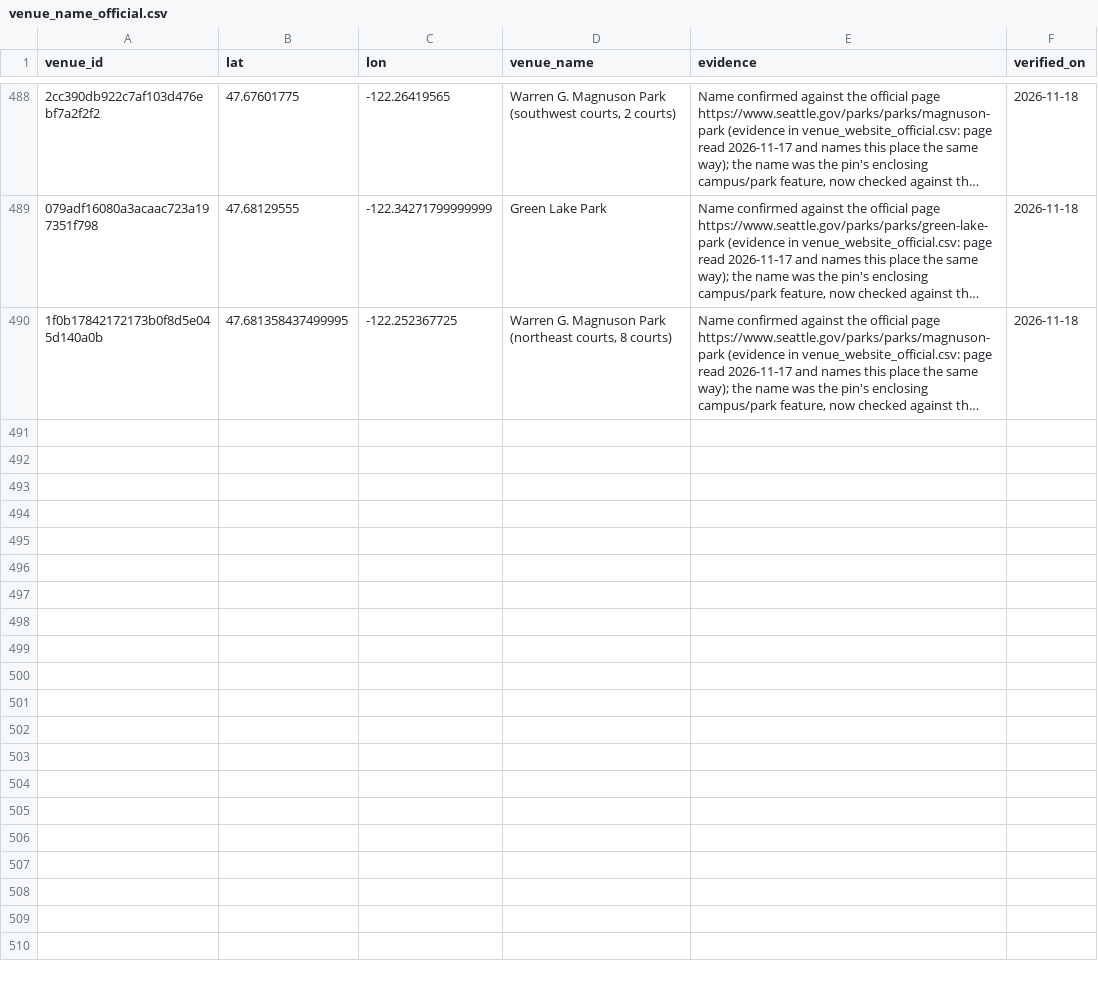
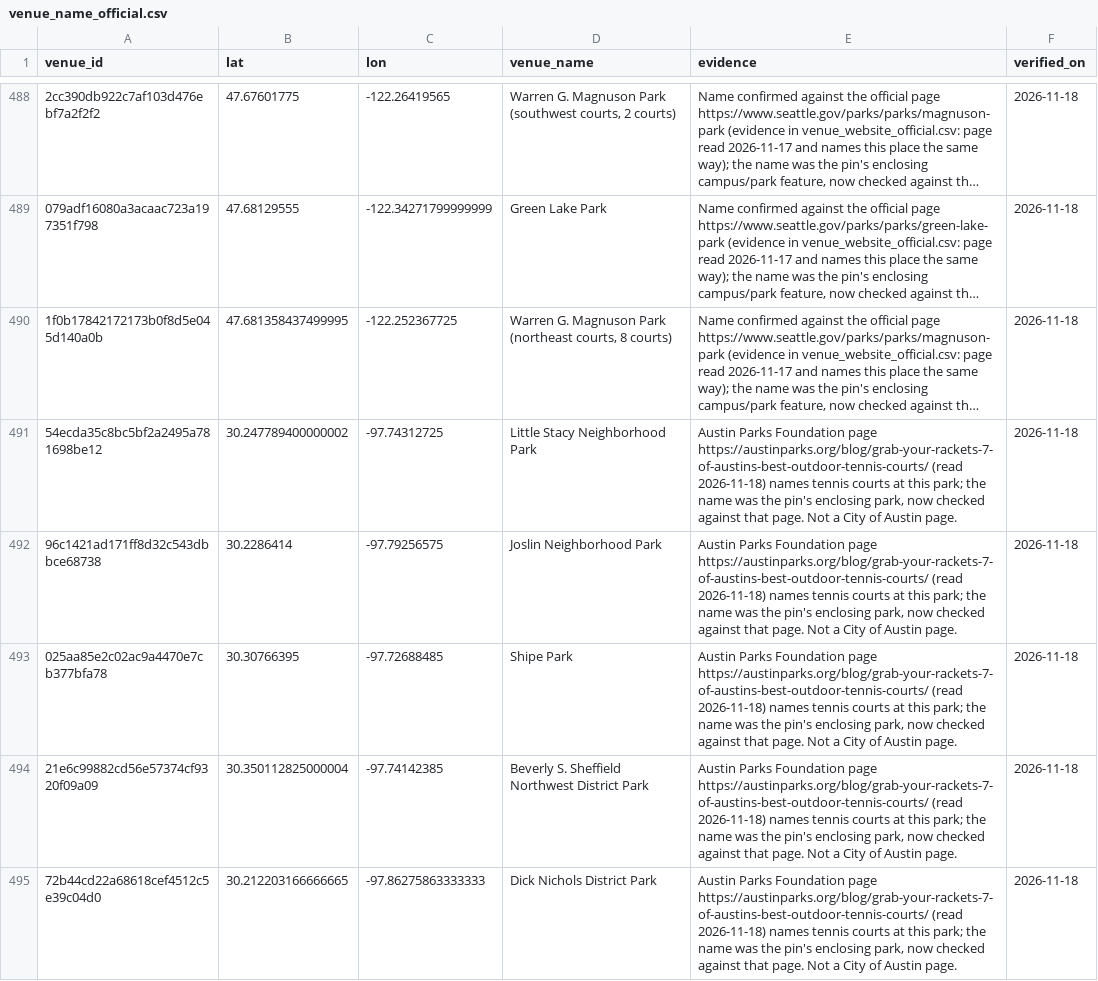
Before and after one commit to abov/courtconnect-ca, a CSV file: transform/seeds/venue_name_official.csv, drawn as a sheet; only a part is shown, gaps mark what is left out; long unchanged cells end in …; the diff names each change by its address in the sheet, - before the commit and + after, or states it on an @@ line.

```diff
--- a/transform/seeds/venue_name_official.csv
+++ b/transform/seeds/venue_name_official.csv
+row 491: 54ecda35c8bc5bf2a2495a781698be12 | 30.247789400000002 | -97.74312725 | Little Stacy Neighborhood Park | Austin Parks Foundation page https://austinparks.org/blog/grab-your-rackets-7-of-austins-best-outdoor-tennis-courts/ (read 2026-11-18) names tennis courts at this park; the name was the pin's enclosing park, now checked against that page. Not a City of Austin page. | 2026-11-18
+row 492: 96c1421ad171ff8d32c543dbbce68738 | 30.2286414 | -97.79256575 | Joslin Neighborhood Park | Austin Parks Foundation page https://austinparks.org/blog/grab-your-rackets-7-of-austins-best-outdoor-tennis-courts/ (read 2026-11-18) names tennis courts at this park; the name was the pin's enclosing park, now checked against that page. Not a City of Austin page. | 2026-11-18
+row 493: 025aa85e2c02ac9a4470e7cb377bfa78 | 30.30766395 | -97.72688485 | Shipe Park | Austin Parks Foundation page https://austinparks.org/blog/grab-your-rackets-7-of-austins-best-outdoor-tennis-courts/ (read 2026-11-18) names tennis courts at this park; the name was the pin's enclosing park, now checked against that page. Not a City of Austin page. | 2026-11-18
+row 494: 21e6c99882cd56e57374cf9320f09a09 | 30.350112825000004 | -97.74142385 | Beverly S. Sheffield Northwest District Park | Austin Parks Foundation page https://austinparks.org/blog/grab-your-rackets-7-of-austins-best-outdoor-tennis-courts/ (read 2026-11-18) names tennis courts at this park; the name was the pin's enclosing park, now checked against that page. Not a City of Austin page. | 2026-11-18
+row 495: 72b44cd22a68618cef4512c5e39c04d0 | 30.212203166666665 | -97.86275863333333 | Dick Nichols District Park | Austin Parks Foundation page https://austinparks.org/blog/grab-your-rackets-7-of-austins-best-outdoor-tennis-courts/ (read 2026-11-18) names tennis courts at this park; the name was the pin's enclosing park, now checked against that page. Not a City of Austin page. | 2026-11-18
```
Also changed, not shown: 1 other file.
